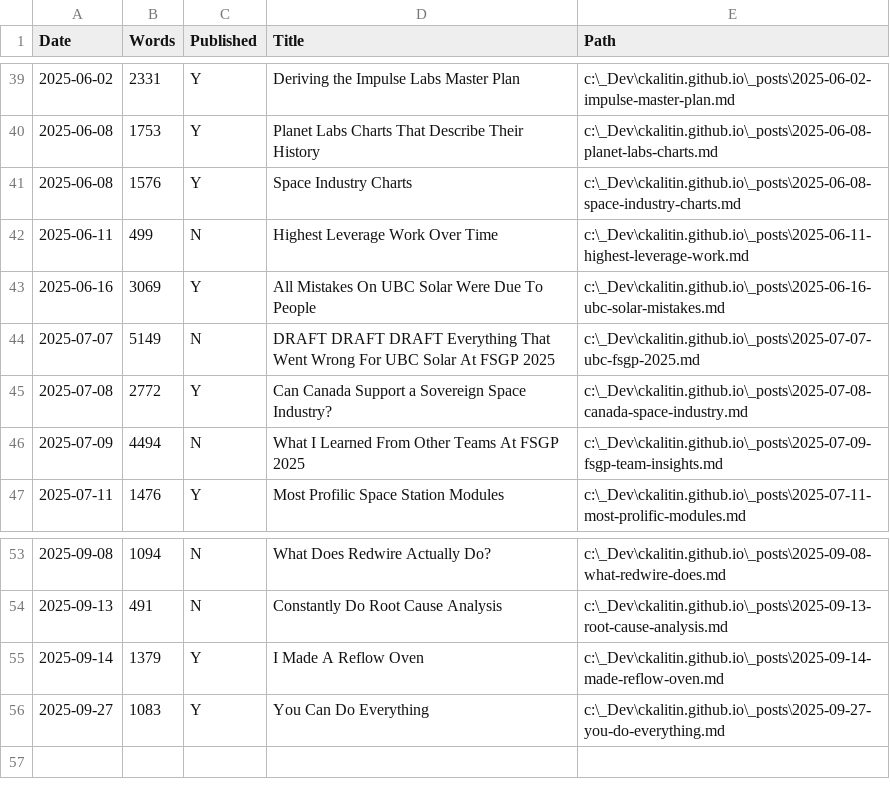
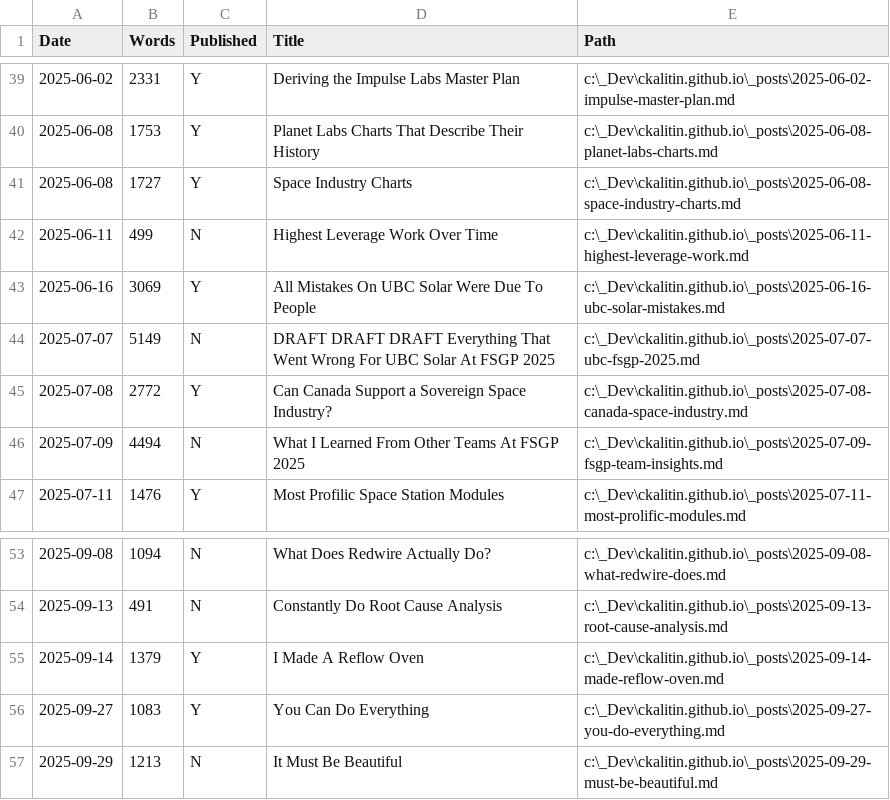
Before and after one commit to CKalitin/ckalitin.github.io, a CSV file: word_counts.csv, drawn as a sheet; only a part is shown, gaps mark what is left out.

```diff
--- a/word_counts.csv
+++ b/word_counts.csv
@@ -40,3 +40,3 @@ Date,Words,Published,Title,Path
 2025-06-08,1753,Y,Planet Labs Charts That Describe Their History,c:\_Dev\ckalitin.github.io\_posts\2025-06-08-planet-labs-charts.md
-2025-06-08,1576,Y,Space Industry Charts,c:\_Dev\ckalitin.github.io\_posts\2025-06-08-space-industry-charts.md
+2025-06-08,1727,Y,Space Industry Charts,c:\_Dev\ckalitin.github.io\_posts\2025-06-08-space-industry-charts.md
 2025-06-11,499,N,Highest Leverage Work Over Time,c:\_Dev\ckalitin.github.io\_posts\2025-06-11-highest-leverage-work.md
@@ -56 +56,2 @@ Date,Words,Published,Title,Path
 2025-09-27,1083,Y,You Can Do Everything,c:\_Dev\ckalitin.github.io\_posts\2025-09-27-you-do-everything.md
+2025-09-29,1213,N,It Must Be Beautiful,c:\_Dev\ckalitin.github.io\_posts\2025-09-29-must-be-beautiful.md
```
Also changed, not shown: 3 other files.
